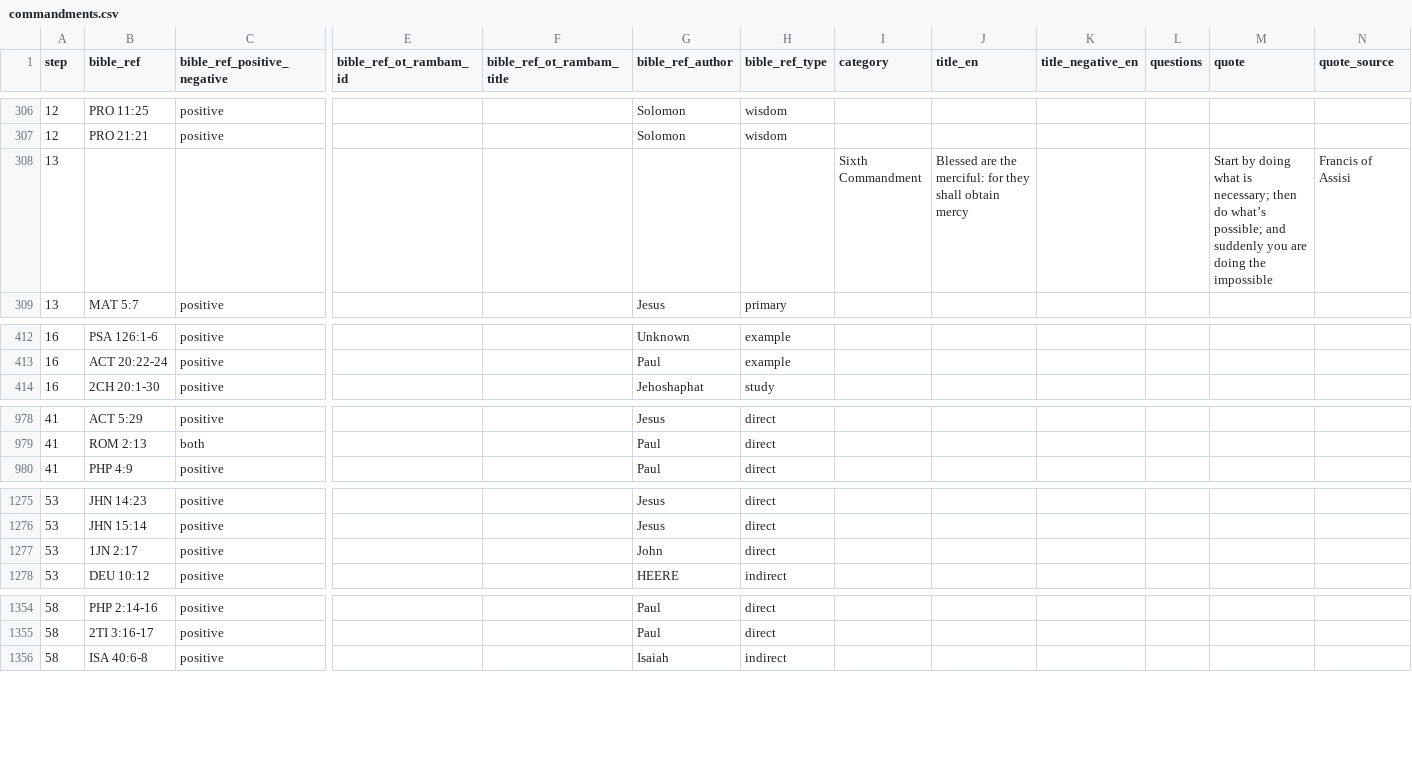
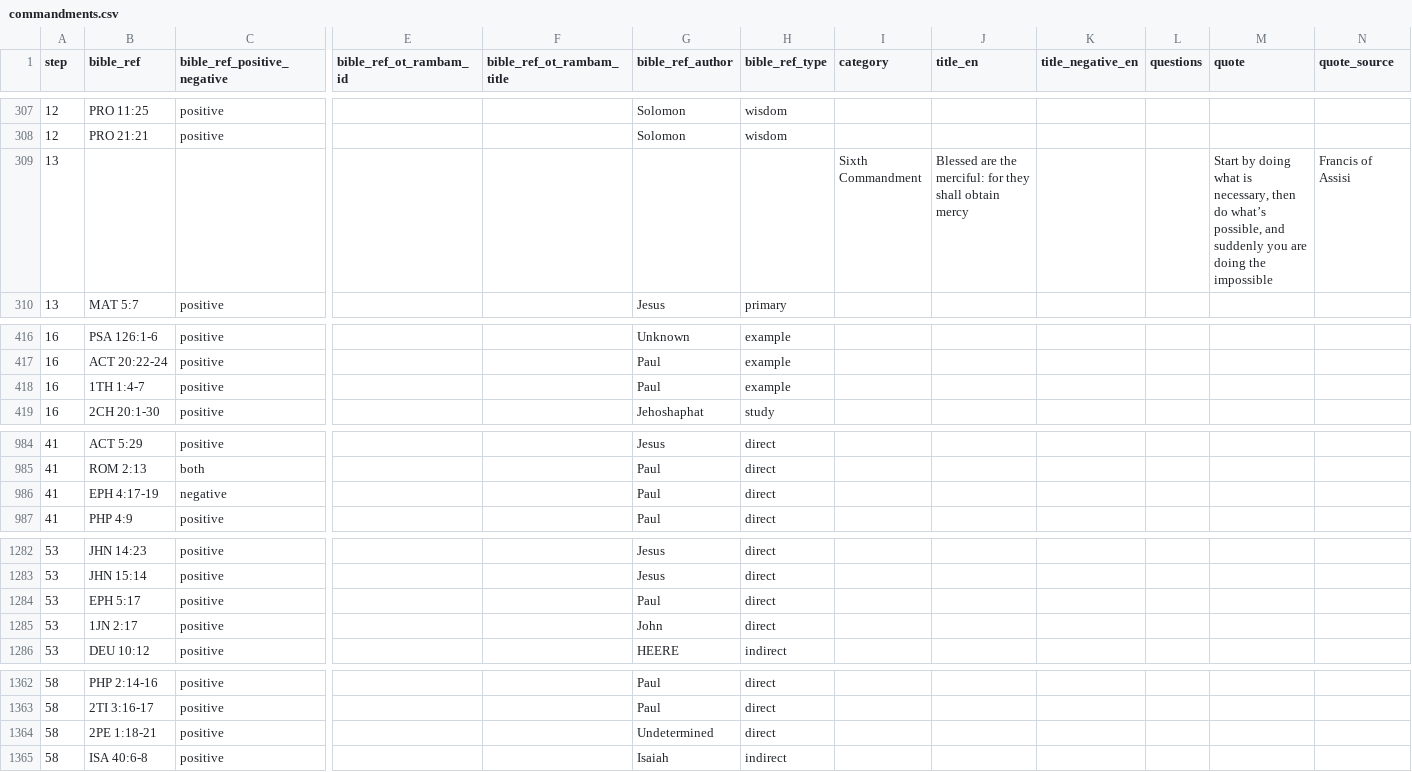
Before and after one commit to walkasjesus/walkasjesus_biblereferences, a CSV file: commandments.csv, drawn as a sheet; only a part is shown, gaps mark what is left out; addresses are those after the commit; rows hold the shown columns only; the diff covers the shown part only; the diff names each change by its address in the sheet, - before the commit and + after, or states it on an @@ line.

```diff
--- a/commandments.csv
+++ b/commandments.csv
-M309 (quote): …what is necessary; then do what’s possible; and suddenly…
+M309 (quote): …what is necessary, then do what’s possible, and suddenly…
+row 418: 16 | 1TH 1:4-7 | positive |  |  | Paul | example
+row 986: 41 | EPH 4:17-19 | negative |  |  | Paul | direct
+row 1284: 53 | EPH 5:17 | positive |  |  | Paul | direct
+row 1364: 58 | 2PE 1:18-21 | positive |  |  | Undetermined | direct
```
Also changed, not shown: 6 added rows and 5 edited cells elsewhere in this file.
